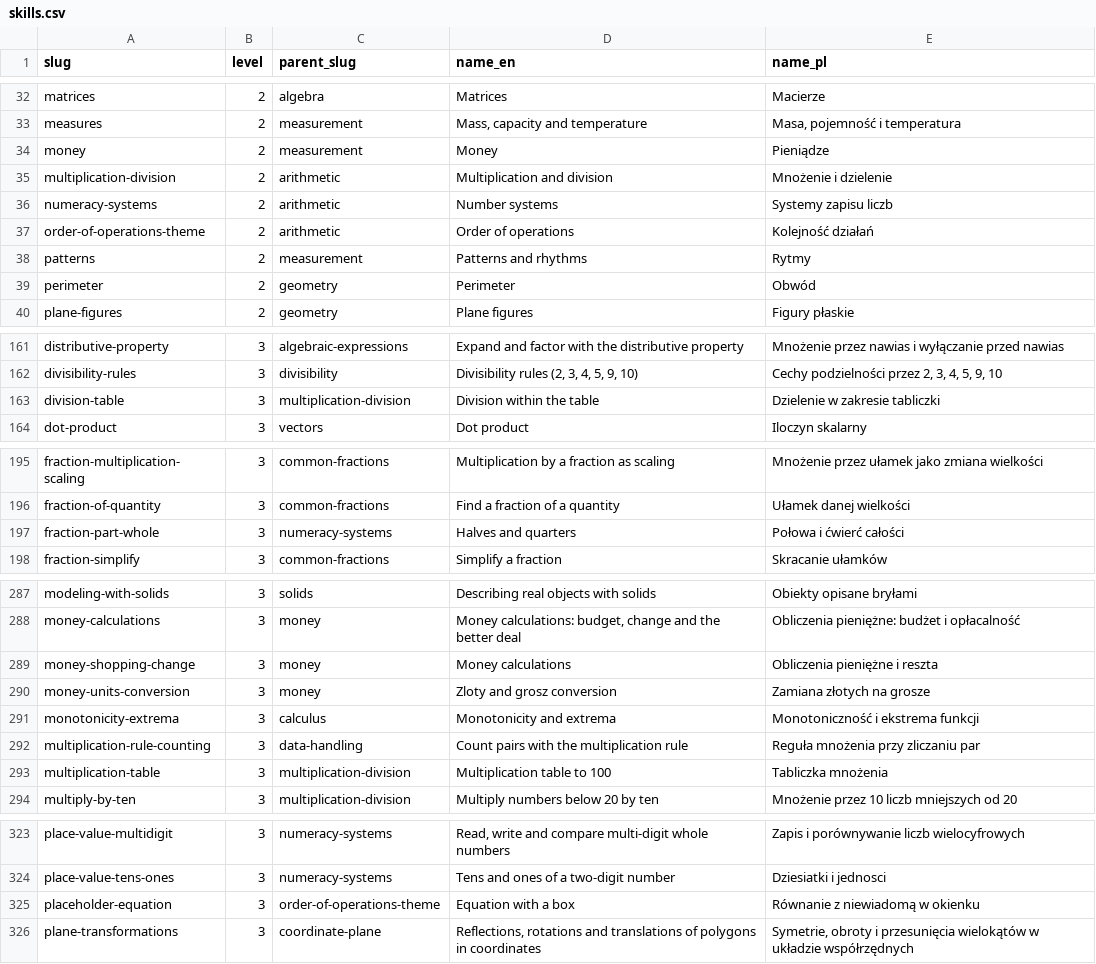
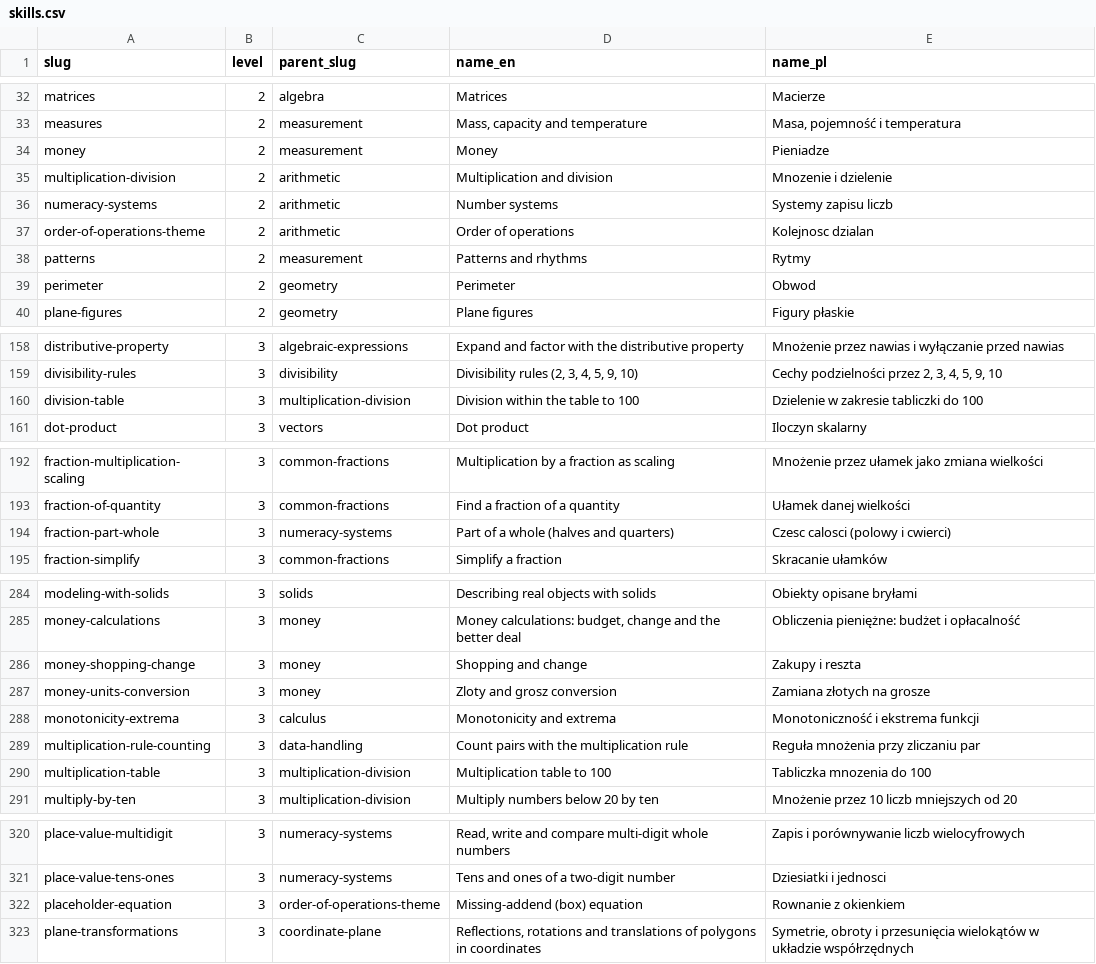
Before and after one commit to imaginesis/curriculum-crosswalk, a CSV file: data/skills.csv, drawn as a sheet; only a part is shown, gaps mark what is left out; the diff covers the shown part only.

```diff
--- a/data/skills.csv
+++ b/data/skills.csv
@@ -33,8 +33,8 @@ matrices,2,algebra,Matrices,Macierze
 measures,2,measurement,"Mass, capacity and temperature","Masa, pojemność i temperatura"
-money,2,measurement,Money,Pieniądze
-multiplication-division,2,arithmetic,Multiplication and division,Mnożenie i dzielenie
+money,2,measurement,Money,Pieniadze
+multiplication-division,2,arithmetic,Multiplication and division,Mnozenie i dzielenie
 numeracy-systems,2,arithmetic,Number systems,Systemy zapisu liczb
-order-of-operations-theme,2,arithmetic,Order of operations,Kolejność działań
+order-of-operations-theme,2,arithmetic,Order of operations,Kolejnosc dzialan
 patterns,2,measurement,Patterns and rhythms,Rytmy
-perimeter,2,geometry,Perimeter,Obwód
+perimeter,2,geometry,Perimeter,Obwod
 plane-figures,2,geometry,Plane figures,Figury płaskie
@@ -162,3 +159,3 @@ distributive-property,3,algebraic-expressions,Expand and factor with the distrib
 divisibility-rules,3,divisibility,"Divisibility rules (2, 3, 4, 5, 9, 10)","Cechy podzielności przez 2, 3, 4, 5, 9, 10"
-division-table,3,multiplication-division,Division within the table,Dzielenie w zakresie tabliczki
+division-table,3,multiplication-division,Division within the table to 100,Dzielenie w zakresie tabliczki do 100
 dot-product,3,vectors,Dot product,Iloczyn skalarny
@@ -196,3 +193,3 @@ fraction-multiplication-scaling,3,common-fractions,Multiplication by a fraction
 fraction-of-quantity,3,common-fractions,Find a fraction of a quantity,Ułamek danej wielkości
-fraction-part-whole,3,numeracy-systems,Halves and quarters,Połowa i ćwierć całości
+fraction-part-whole,3,numeracy-systems,Part of a whole (halves and quarters),Czesc calosci (polowy i cwierci)
 fraction-simplify,3,common-fractions,Simplify a fraction,Skracanie ułamków
@@ -288,3 +285,3 @@ modeling-with-solids,3,solids,Describing real objects with solids,Obiekty opisan
 money-calculations,3,money,"Money calculations: budget, change and the better deal",Obliczenia pieniężne: budżet i opłacalność
-money-shopping-change,3,money,Money calculations,Obliczenia pieniężne i reszta
+money-shopping-change,3,money,Shopping and change,Zakupy i reszta
 money-units-conversion,3,money,Zloty and grosz conversion,Zamiana złotych na grosze
@@ -292,3 +289,3 @@ monotonicity-extrema,3,calculus,Monotonicity and extrema,Monotoniczność i ekst
 multiplication-rule-counting,3,data-handling,Count pairs with the multiplication rule,Reguła mnożenia przy zliczaniu par
-multiplication-table,3,multiplication-division,Multiplication table to 100,Tabliczka mnożenia
+multiplication-table,3,multiplication-division,Multiplication table to 100,Tabliczka mnozenia do 100
 multiply-by-ten,3,multiplication-division,Multiply numbers below 20 by ten,Mnożenie przez 10 liczb mniejszych od 20
@@ -324,3 +321,3 @@ place-value-multidigit,3,numeracy-systems,"Read, write and compare multi-digit w
 place-value-tens-ones,3,numeracy-systems,Tens and ones of a two-digit number,Dziesiatki i jednosci
-placeholder-equation,3,order-of-operations-theme,Equation with a box,Równanie z niewiadomą w okienku
+placeholder-equation,3,order-of-operations-theme,Missing-addend (box) equation,Rownanie z okienkiem
 plane-transformations,3,coordinate-plane,"Reflections, rotations and translations of polygons in coordinates","Symetrie, obroty i przesunięcia wielokątów w układzie współrzędnych"
```
Also changed, not shown: 4 added rows, 4 removed rows and 14 edited cells elsewhere in this file, data/curricula.csv, data/placements.csv, 3 other files.
